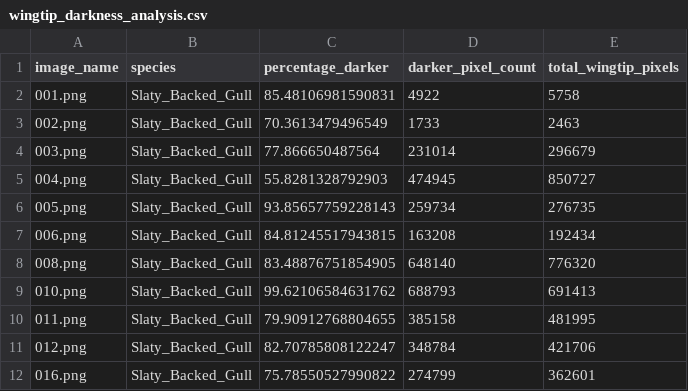
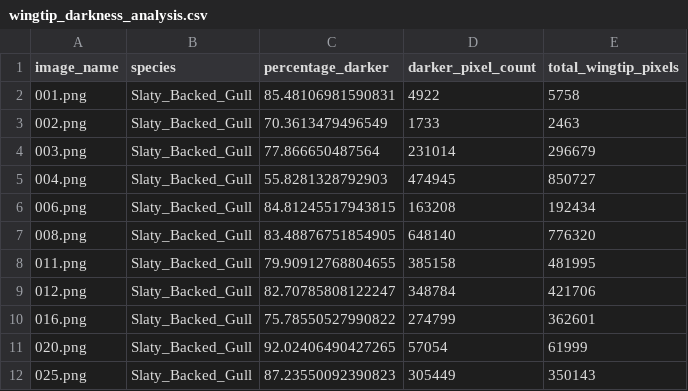
Before and after one commit to Aravindh4404/FYPSeagullClassification01, a CSV file: Features_Analysis/Intensity/Darkness_Analysis_Results/wingtip_darkness_analysis.csv, drawn as a sheet; only a part is shown; the shorter side is filled out with more unchanged rows.

```diff
--- a/Features_Analysis/Intensity/Darkness_Analysis_Results/wingtip_darkness_analysis.csv
+++ b/Features_Analysis/Intensity/Darkness_Analysis_Results/wingtip_darkness_analysis.csv
@@ -5,6 +5,4 @@ image_name,species,percentage_darker,darker_pixel_count,total_wingtip_pixels
 004.png,Slaty_Backed_Gull,55.8281328792903,474945,850727
-005.png,Slaty_Backed_Gull,93.85657759228143,259734,276735
 006.png,Slaty_Backed_Gull,84.81245517943815,163208,192434
 008.png,Slaty_Backed_Gull,83.48876751854905,648140,776320
-010.png,Slaty_Backed_Gull,99.62106584631762,688793,691413
 011.png,Slaty_Backed_Gull,79.90912768804655,385158,481995
```
Also changed, not shown: Features_Analysis/Intensity/Darkness_Analysis_Results/wingtip_darkness_averages.csv, Features_Analysis/Intensity/Intensity_Results/wing_intensity_analysis.csv, 16 other files.
